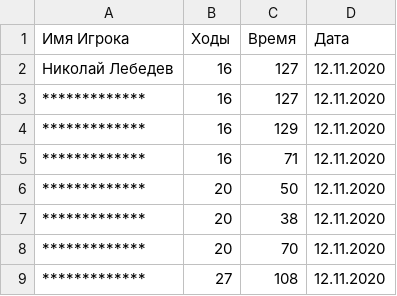
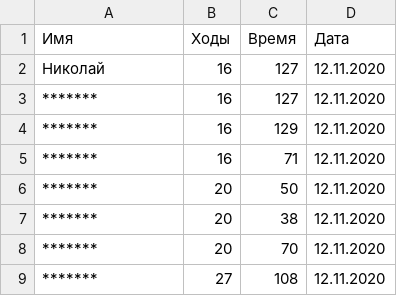
Before and after one commit to Nikolay56615/Fox-Hunting, a CSV file: Fox Hunting/HighScoreTable.csv, drawn as a sheet.

Commit message:
Немного одредактированный файл с таблицей рекордов по условию: имя не должно превышать 7 символов

```diff
--- a/Fox Hunting/HighScoreTable.csv
+++ b/Fox Hunting/HighScoreTable.csv
@@ -1,9 +1,9 @@
-Имя Игрока;Ходы;Время;Дата
-Николай Лебедев;16;127;12.11.2020
-*************;16;127;12.11.2020
-*************;16;129;12.11.2020
-*************;16;71;12.11.2020
-*************;20;50;12.11.2020
-*************;20;38;12.11.2020
-*************;20;70;12.11.2020
-*************;27;108;12.11.2020
+Имя;Ходы;Время;Дата
+Николай;16;127;12.11.2020
+*******;16;127;12.11.2020
+*******;16;129;12.11.2020
+*******;16;71;12.11.2020
+*******;20;50;12.11.2020
+*******;20;38;12.11.2020
+*******;20;70;12.11.2020
+*******;27;108;12.11.2020
```
